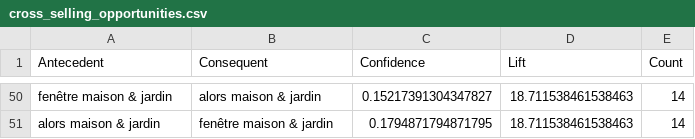
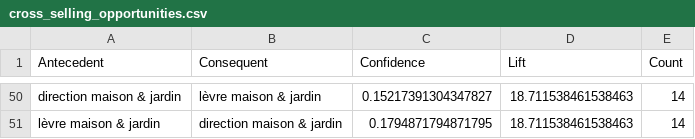
Before and after one commit to A-mentagui/BI_E-Commerce_Multichannel, a CSV file: results/cross_selling_opportunities.csv, drawn as a sheet; only a part is shown, gaps mark what is left out; the diff covers the shown part only; the diff names each change by its address in the sheet, - before the commit and + after, or states it on an @@ line.

```diff
--- a/results/cross_selling_opportunities.csv
+++ b/results/cross_selling_opportunities.csv
-A50 (Antecedent): fenêtre maison & jardin
+A50 (Antecedent): direction maison & jardin
-B50 (Consequent): alors maison & jardin
+B50 (Consequent): lèvre maison & jardin
-A51 (Antecedent): alors maison & jardin
+A51 (Antecedent): lèvre maison & jardin
-B51 (Consequent): fenêtre maison & jardin
+B51 (Consequent): direction maison & jardin
```
Also changed, not shown: 7 added rows, 7 removed rows and 82 edited cells elsewhere in this file, results/association_rules.csv, results/churn_feature_importance.csv, 14 other files.
